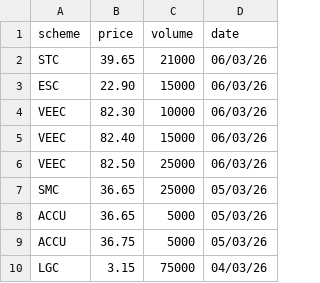
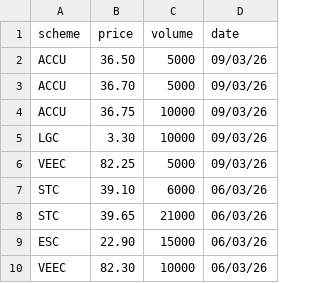
Before and after one commit to nwbort/lgc-forward-prices, a CSV file: spot_trades.csv, drawn as a sheet.

```diff
--- a/spot_trades.csv
+++ b/spot_trades.csv
@@ -1,2 +1,8 @@
 scheme,price,volume,date
+ACCU,36.50,5000,09/03/26
+ACCU,36.70,5000,09/03/26
+ACCU,36.75,10000,09/03/26
+LGC,3.30,10000,09/03/26
+VEEC,82.25,5000,09/03/26
+STC,39.10,6000,06/03/26
 STC,39.65,21000,06/03/26
@@ -4,7 +10 @@ ESC,22.90,15000,06/03/26
 VEEC,82.30,10000,06/03/26
-VEEC,82.40,15000,06/03/26
-VEEC,82.50,25000,06/03/26
-SMC,36.65,25000,05/03/26
-ACCU,36.65,5000,05/03/26
-ACCU,36.75,5000,05/03/26
-LGC,3.15,75000,04/03/26
```
Also changed, not shown: forward_trades.csv.
